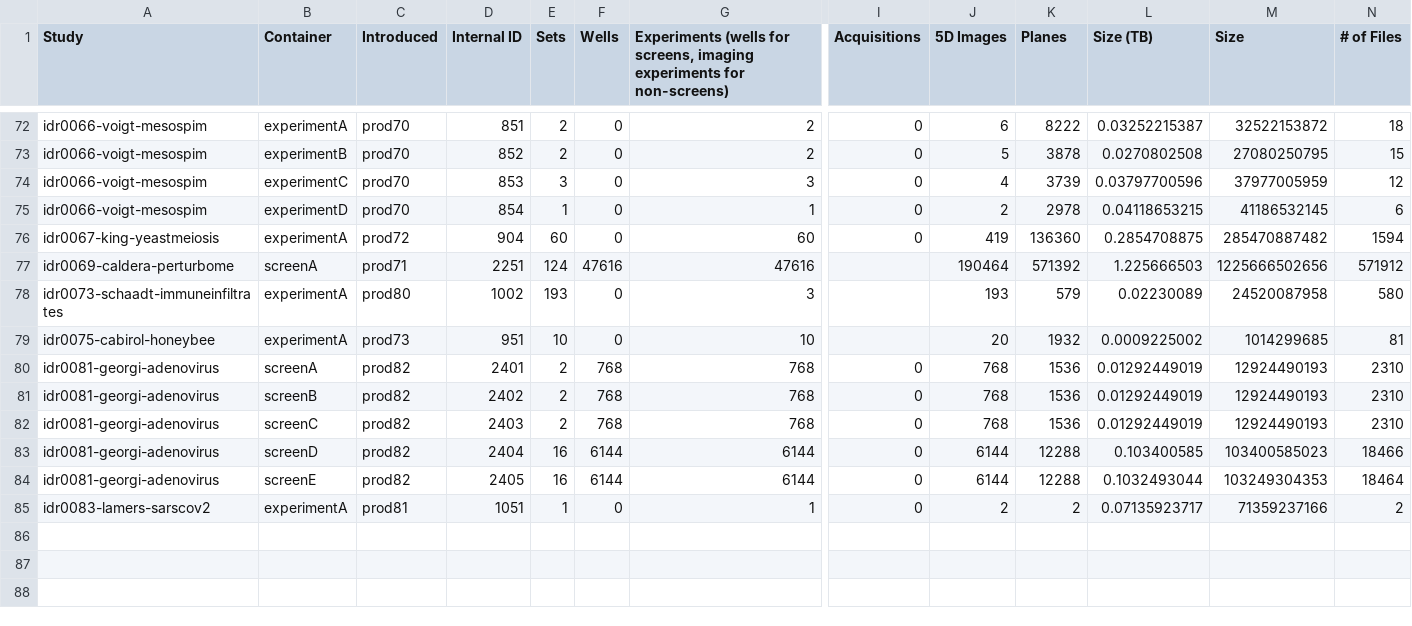
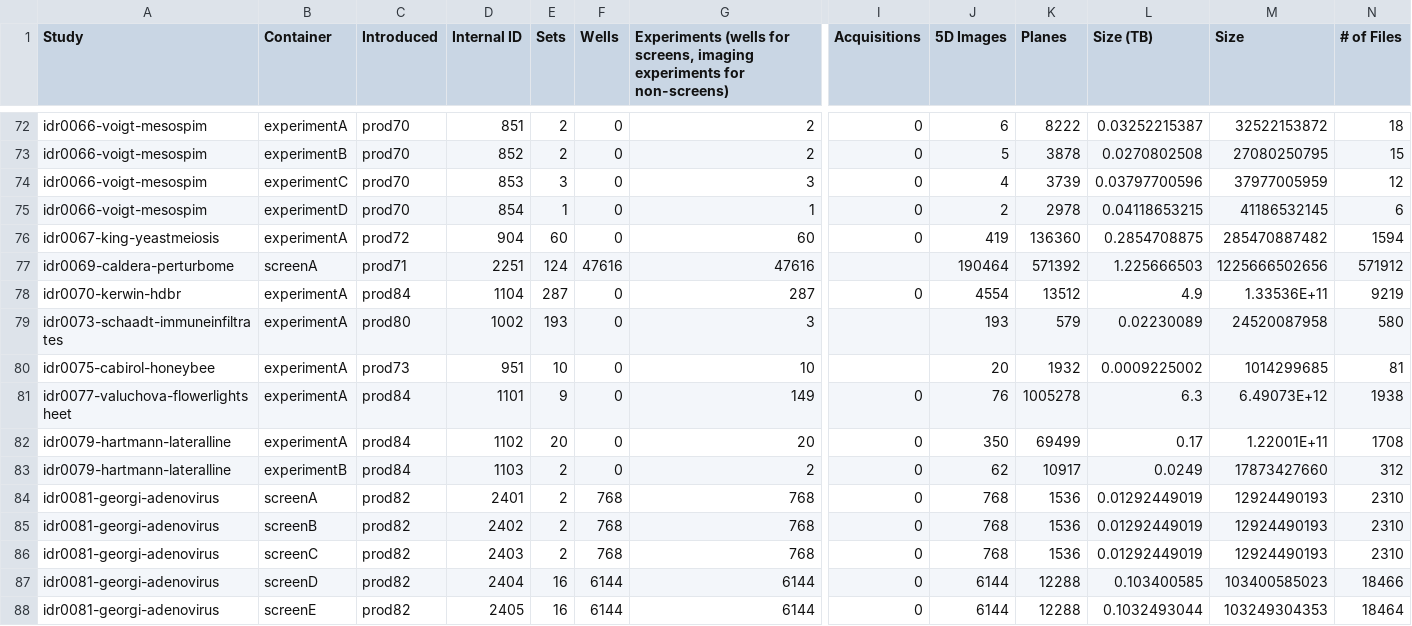
Before and after one commit to IDR/idr.openmicroscopy.org, a TSV file: _data/studies.tsv, drawn as a sheet; only a part is shown, gaps mark what is left out; the shorter side is filled out with more unchanged rows; rows hold the shown columns only; the diff names each change by its address in the sheet, - before the commit and + after, or states it on an @@ line.

Commit message:
Add studies for prod84

```diff
--- a/_data/studies.tsv
+++ b/_data/studies.tsv
+row 78: idr0070-kerwin-hdbr | experimentA | prod84 | 1104 | 287 | 0 | 287 | 0 | 4554 | 13512 | 4.9 | 1.33536E+11 | 9219
+row 81: idr0077-valuchova-flowerlightsheet | experimentA | prod84 | 1101 | 9 | 0 | 149 | 0 | 76 | 1005278 | 6.3 | 6.49073E+12 | 1938
+row 82: idr0079-hartmann-lateralline | experimentA | prod84 | 1102 | 20 | 0 | 20 | 0 | 350 | 69499 | 0.17 | 1.22001E+11 | 1708
+row 83: idr0079-hartmann-lateralline | experimentB | prod84 | 1103 | 2 | 0 | 2 | 0 | 62 | 10917 | 0.0249 | 17873427660 | 312
```
Also changed, not shown: _data/releases.tsv.
